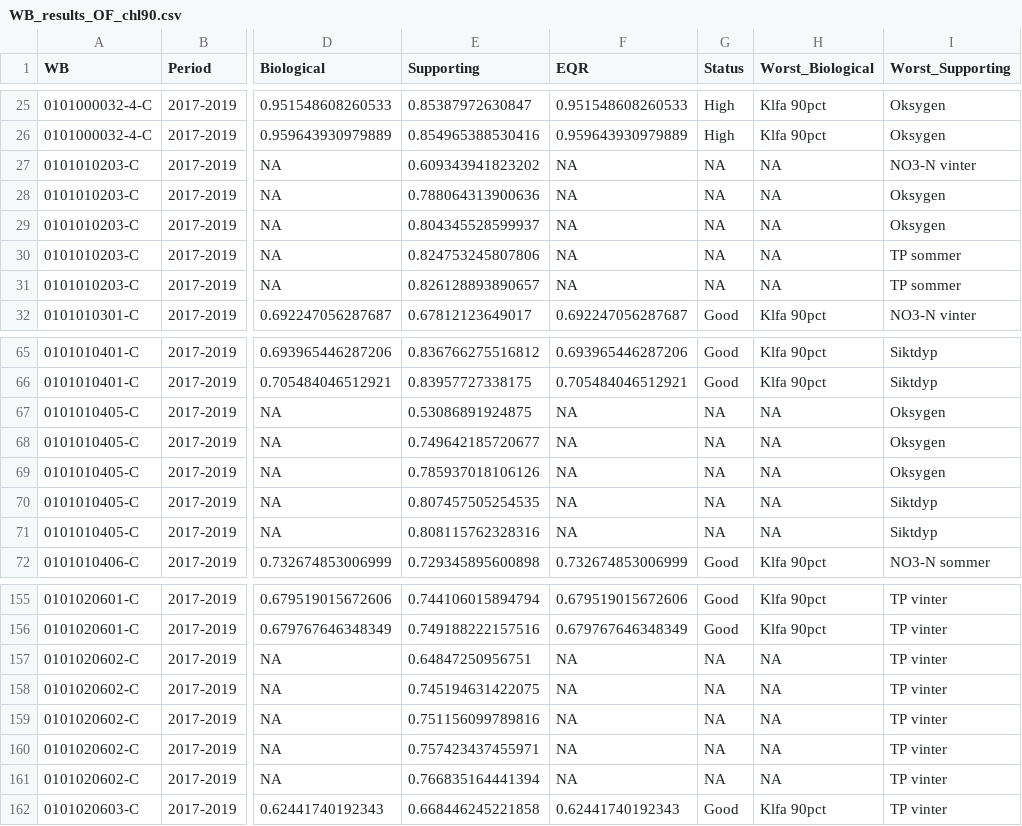
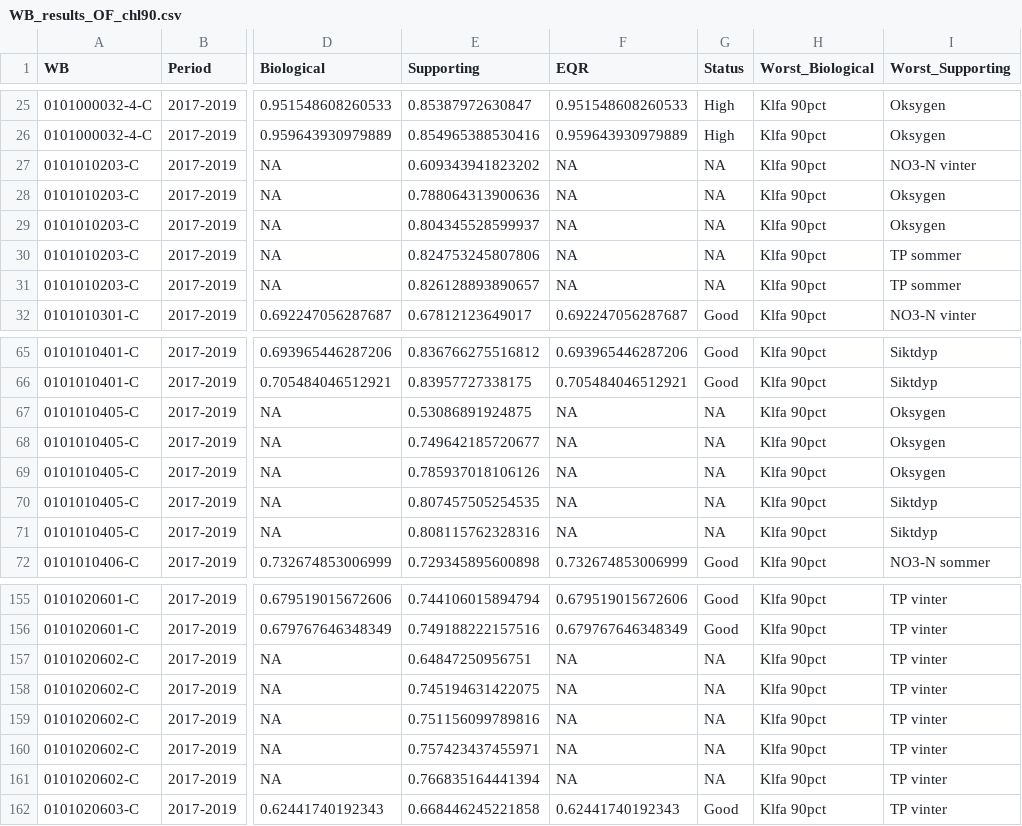
Before and after one commit to NIVANorge/MARTINI, a CSV file: app/WB_results_OF_chl90.csv, drawn as a sheet; only a part is shown, gaps mark what is left out; the diff covers the shown part only; the diff names each change by its address in the sheet, - before the commit and + after, or states it on an @@ line.

```diff
--- a/app/WB_results_OF_chl90.csv
+++ b/app/WB_results_OF_chl90.csv
-H27:H31 (Worst_Biological): NA
+H27:H31 (Worst_Biological): Klfa 90pct
-H67:H71 (Worst_Biological): NA
+H67:H71 (Worst_Biological): Klfa 90pct
-H157:H161 (Worst_Biological): NA
+H157:H161 (Worst_Biological): Klfa 90pct
```
Also changed, not shown: 5 edited cells elsewhere in this file, app/WB_results_OF.csv, app/indicator_results_OF.csv, 3 other files.
